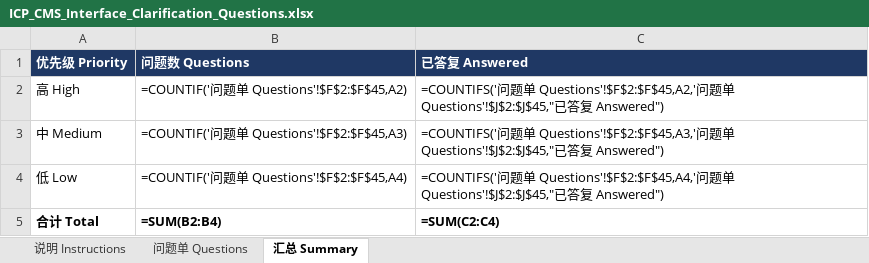
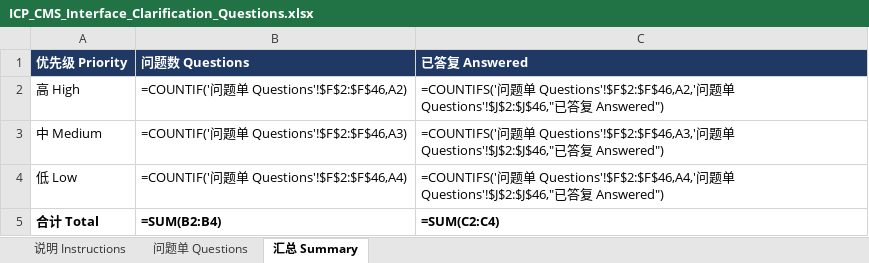
Before and after one commit to gavinc318-ctrl/nexora_bi, an Excel workbook: queries/ICP_CMS_Interface_Clarification_Questions.xlsx, sheet 汇总 Summary, drawn as a sheet; values as stored, in another font and other column widths than the file's, no borders; formulas without a stored value are shown as written; the diff names each change by its address in the sheet, - before the commit and + after, or states it on an @@ line.

```diff
--- a/queries/ICP_CMS_Interface_Clarification_Questions.xlsx (sheet 汇总 Summary)
+++ b/queries/ICP_CMS_Interface_Clarification_Questions.xlsx (sheet 汇总 Summary)
-B2 (问题数 Questions): =COUNTIF('问题单 Questions'!$F$2:$F$45,A2)
+B2 (问题数 Questions): =COUNTIF('问题单 Questions'!$F$2:$F$46,A2)
-C2 (已答复 Answered): …单 Questions'!$F$2:$F$45,A2,'问题单 Questions'!$J$2:$J$45,"已答…
+C2 (已答复 Answered): …单 Questions'!$F$2:$F$46,A2,'问题单 Questions'!$J$2:$J$46,"已答…
-B3 (问题数 Questions): =COUNTIF('问题单 Questions'!$F$2:$F$45,A3)
+B3 (问题数 Questions): =COUNTIF('问题单 Questions'!$F$2:$F$46,A3)
-C3 (已答复 Answered): …单 Questions'!$F$2:$F$45,A3,'问题单 Questions'!$J$2:$J$45,"已答…
+C3 (已答复 Answered): …单 Questions'!$F$2:$F$46,A3,'问题单 Questions'!$J$2:$J$46,"已答…
-B4 (问题数 Questions): =COUNTIF('问题单 Questions'!$F$2:$F$45,A4)
+B4 (问题数 Questions): =COUNTIF('问题单 Questions'!$F$2:$F$46,A4)
-C4 (已答复 Answered): …单 Questions'!$F$2:$F$45,A4,'问题单 Questions'!$J$2:$J$45,"已答…
+C4 (已答复 Answered): …单 Questions'!$F$2:$F$46,A4,'问题单 Questions'!$J$2:$J$46,"已答…
```
Also changed, not shown: sheet 问题单 Questions, HD-04_约束与设计决策登记册.xlsx, 8 other files.
